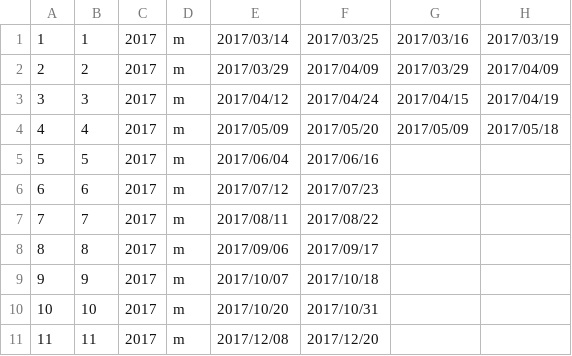
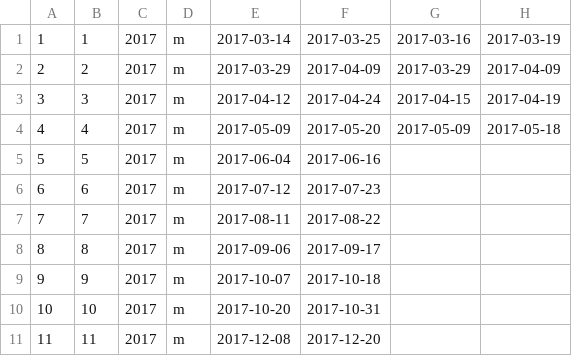
Before and after one commit to rayblick/fantasy-surf-league, a CSV file: data/event_dates_FACT.csv, drawn as a sheet; only a part is shown; the diff covers the shown part only.

```diff
--- a/data/event_dates_FACT.csv
+++ b/data/event_dates_FACT.csv
@@ -1,11 +1,11 @@
-1,1,2017,m,2017/03/14,2017/03/25,2017/03/16,2017/03/19
-2,2,2017,m,2017/03/29,2017/04/09,2017/03/29,2017/04/09
-3,3,2017,m,2017/04/12,2017/04/24,2017/04/15,2017/04/19
-4,4,2017,m,2017/05/09,2017/05/20,2017/05/09,2017/05/18
-5,5,2017,m,2017/06/04,2017/06/16,,
-6,6,2017,m,2017/07/12,2017/07/23,,
-7,7,2017,m,2017/08/11,2017/08/22,,
-8,8,2017,m,2017/09/06,2017/09/17,,
-9,9,2017,m,2017/10/07,2017/10/18,,
-10,10,2017,m,2017/10/20,2017/10/31,,
-11,11,2017,m,2017/12/08,2017/12/20,,
+1,1,2017,m,2017-03-14,2017-03-25,2017-03-16,2017-03-19
+2,2,2017,m,2017-03-29,2017-04-09,2017-03-29,2017-04-09
+3,3,2017,m,2017-04-12,2017-04-24,2017-04-15,2017-04-19
+4,4,2017,m,2017-05-09,2017-05-20,2017-05-09,2017-05-18
+5,5,2017,m,2017-06-04,2017-06-16,,
+6,6,2017,m,2017-07-12,2017-07-23,,
+7,7,2017,m,2017-08-11,2017-08-22,,
+8,8,2017,m,2017-09-06,2017-09-17,,
+9,9,2017,m,2017-10-07,2017-10-18,,
+10,10,2017,m,2017-10-20,2017-10-31,,
+11,11,2017,m,2017-12-08,2017-12-20,,
```
Also changed, not shown: 88 edited cells elsewhere in this file, 2 other files.
